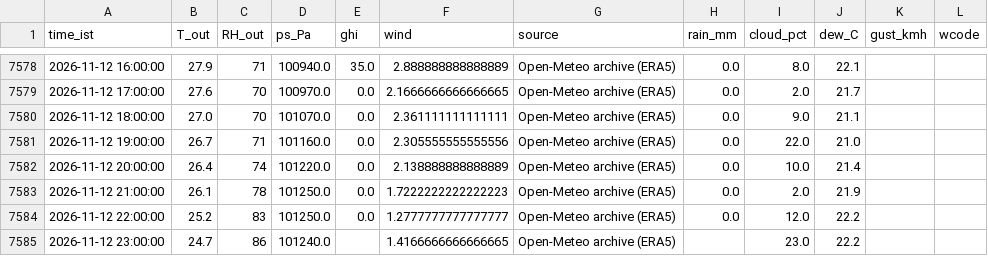
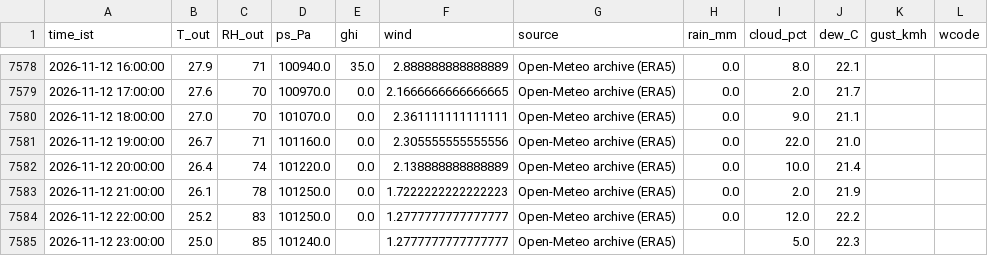
Before and after one commit to saineelam132-art/coldstorage, a CSV file: data/live/openmeteo_archive_2026.csv, drawn as a sheet; only a part is shown, gaps mark what is left out.

```diff
--- a/data/live/openmeteo_archive_2026.csv
+++ b/data/live/openmeteo_archive_2026.csv
@@ -7584,2 +7584,2 @@ time_ist,T_out,RH_out,ps_Pa,ghi,wind,source,rain_mm,cloud_pct,dew_C,gust_kmh,wco
 2026-11-12 22:00:00,25.2,83,101250.0,0.0,1.2777777777777777,Open-Meteo archive (ERA5),0.0,12.0,22.2,,
-2026-11-12 23:00:00,24.7,86,101240.0,,1.4166666666666665,Open-Meteo archive (ERA5),,23.0,22.2,,
+2026-11-12 23:00:00,25.0,85,101240.0,,1.2777777777777777,Open-Meteo archive (ERA5),,5.0,22.3,,
```
Also changed, not shown: results/live/daily_current.csv, results/live/daily_recommended.csv, 16 other files.
